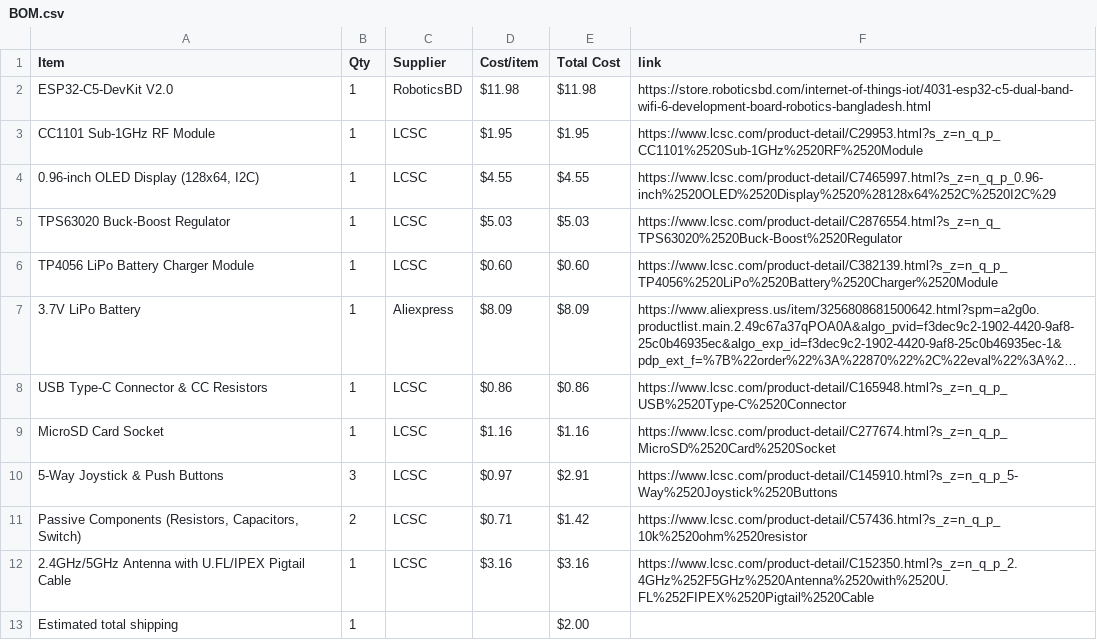
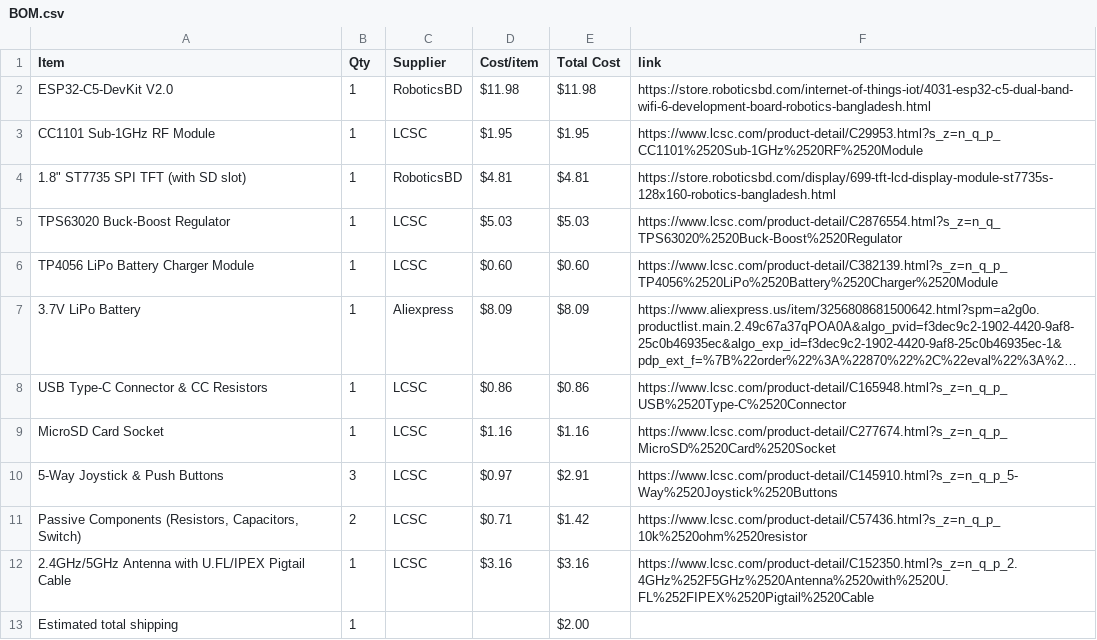
Before and after one commit to itsnobel/AeroDeck, a CSV file: BOM.csv, drawn as a sheet; long unchanged cells end in ….

Commit message:
Sync AeroDeck from Half Life

```diff
--- a/BOM.csv
+++ b/BOM.csv
@@ -3,3 +3,3 @@ ESP32-C5-DevKit V2.0,1,RoboticsBD,$11.98,$11.98,https://store.roboticsbd.com/int
 CC1101 Sub-1GHz RF Module,1,LCSC,$1.95,$1.95,https://www.lcsc.com/product-detail/C29953.html?s_z=n_q_p_CC1101%2520Sub-1GHz%2520RF%2520Module
-"0.96-inch OLED Display (128x64, I2C)",1,LCSC,$4.55,$4.55,https://www.lcsc.com/product-detail/C7465997.html?s_z=n_q_p_0.96-inch%2520OLED%2520Display%2520%28128x64%252C%2520I2C%29
+"1.8"" ST7735 SPI TFT (with SD slot)",1,RoboticsBD,$4.81,$4.81,https://store.roboticsbd.com/display/699-tft-lcd-display-module-st7735s-128x160-robotics-bangladesh.html
 TPS63020 Buck-Boost Regulator,1,LCSC,$5.03,$5.03,https://www.lcsc.com/product-detail/C2876554.html?s_z=n_q_TPS63020%2520Buck-Boost%2520Regulator
```
